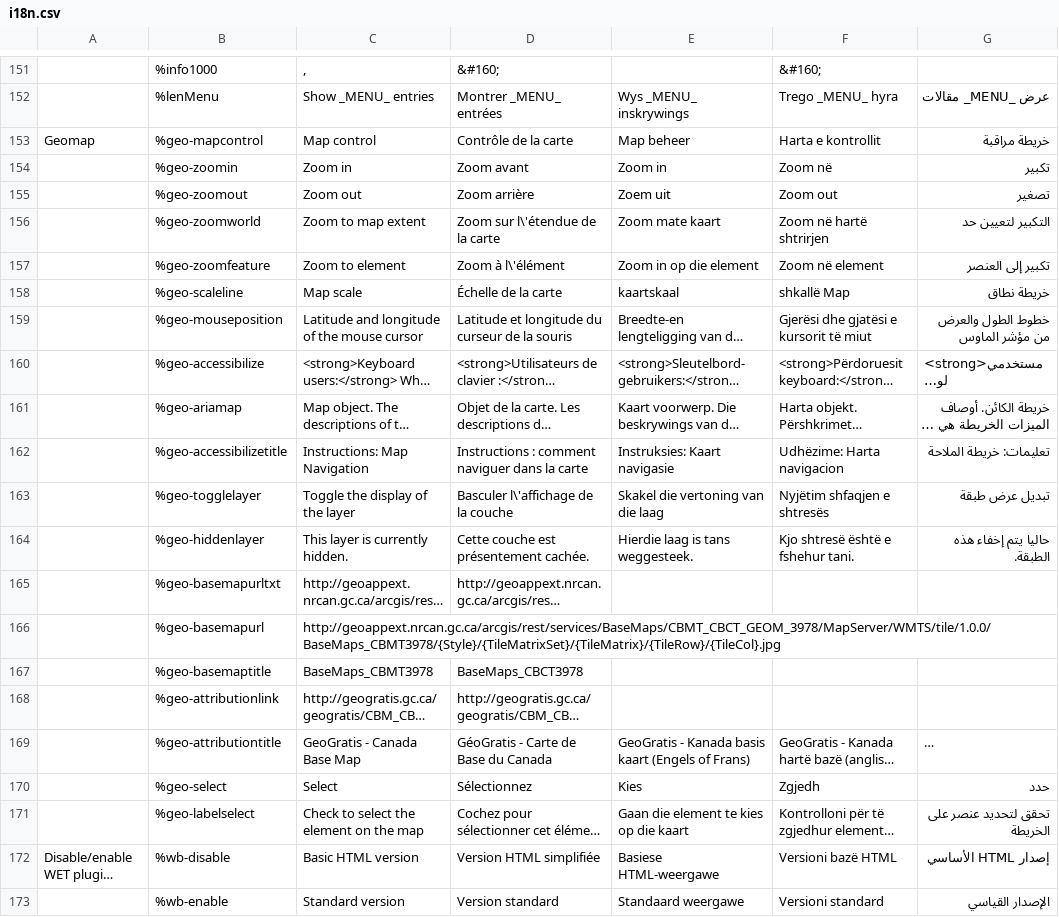
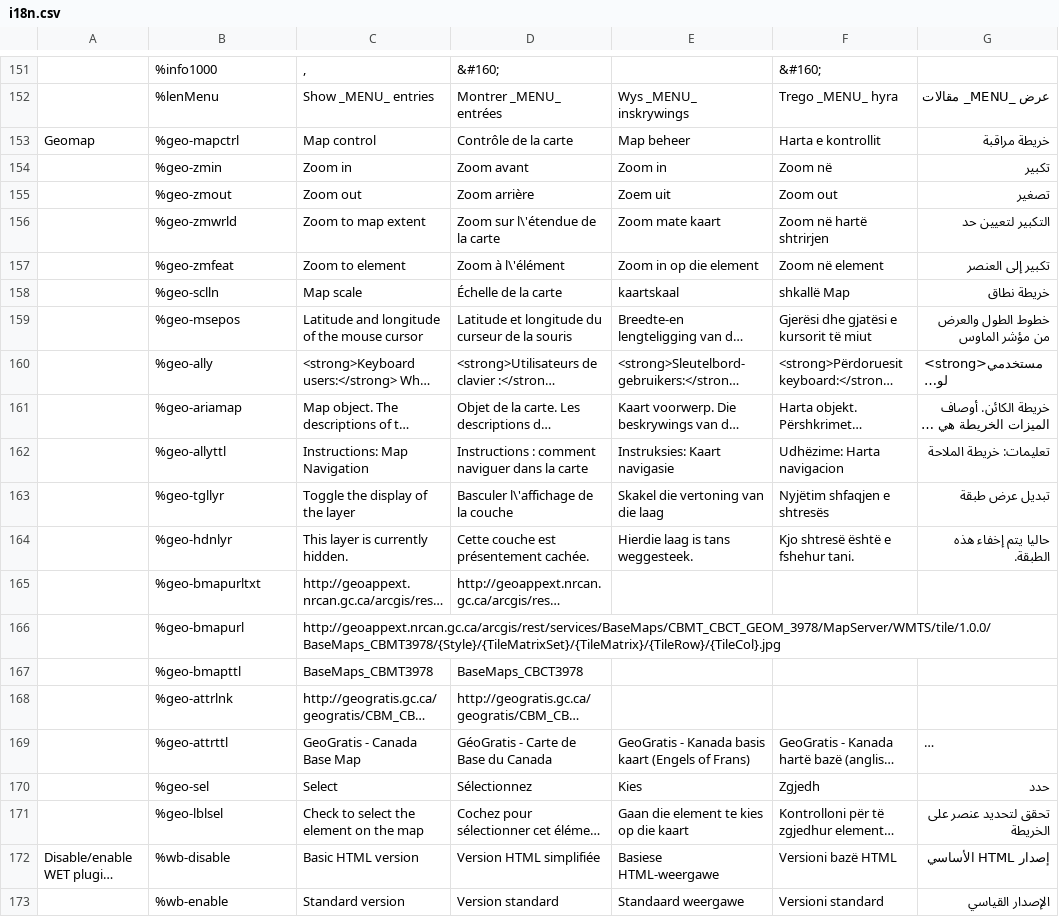
Before and after one commit to zhishare751283865MelindaSmith/wet-boew, a CSV file: src/i18n/i18n.csv, drawn as a sheet; only a part is shown, gaps mark what is left out; long unchanged cells end in …; the diff names each change by its address in the sheet, - before the commit and + after, or states it on an @@ line.

```diff
--- a/src/i18n/i18n.csv
+++ b/src/i18n/i18n.csv
-B153: %geo-mapcontrol
+B153: %geo-mapctrl
-B154: %geo-zoomin
+B154: %geo-zmin
-B155: %geo-zoomout
+B155: %geo-zmout
-B156: %geo-zoomworld
+B156: %geo-zmwrld
-B157: %geo-zoomfeature
+B157: %geo-zmfeat
-B158: %geo-scaleline
+B158: %geo-sclln
-B159: %geo-mouseposition
+B159: %geo-msepos
-B160: %geo-accessibilize
+B160: %geo-ally
-B162: %geo-accessibilizetitle
+B162: %geo-allyttl
-B163: %geo-togglelayer
+B163: %geo-tgllyr
-B164: %geo-hiddenlayer
+B164: %geo-hdnlyr
-B165: %geo-basemapurltxt
+B165: %geo-bmapurltxt
-B166: %geo-basemapurl
+B166: %geo-bmapurl
-B167: %geo-basemaptitle
+B167: %geo-bmapttl
-B168: %geo-attributionlink
+B168: %geo-attrlnk
-B169: %geo-attributiontitle
+B169: %geo-attrttl
-B170: %geo-select
+B170: %geo-sel
-B171: %geo-labelselect
+B171: %geo-lblsel
```
Also changed, not shown: 1 other file.
